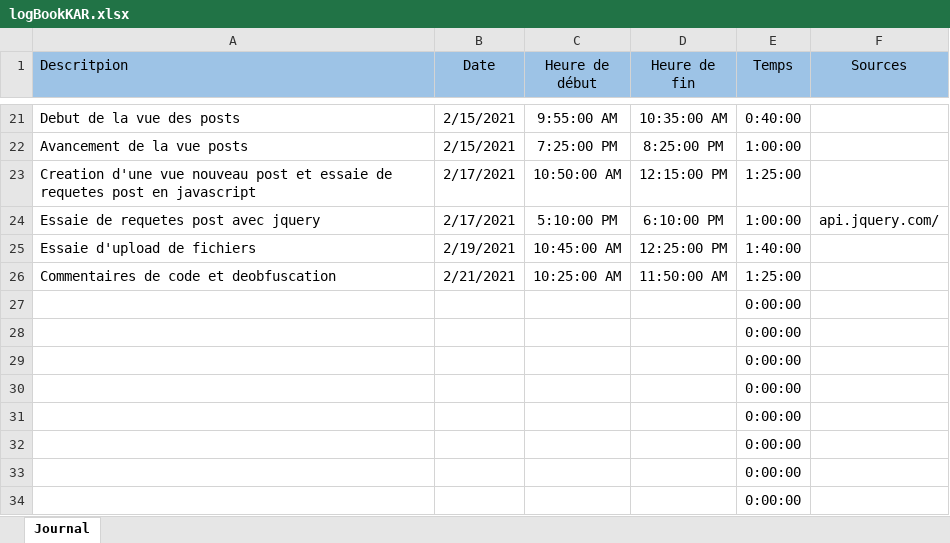
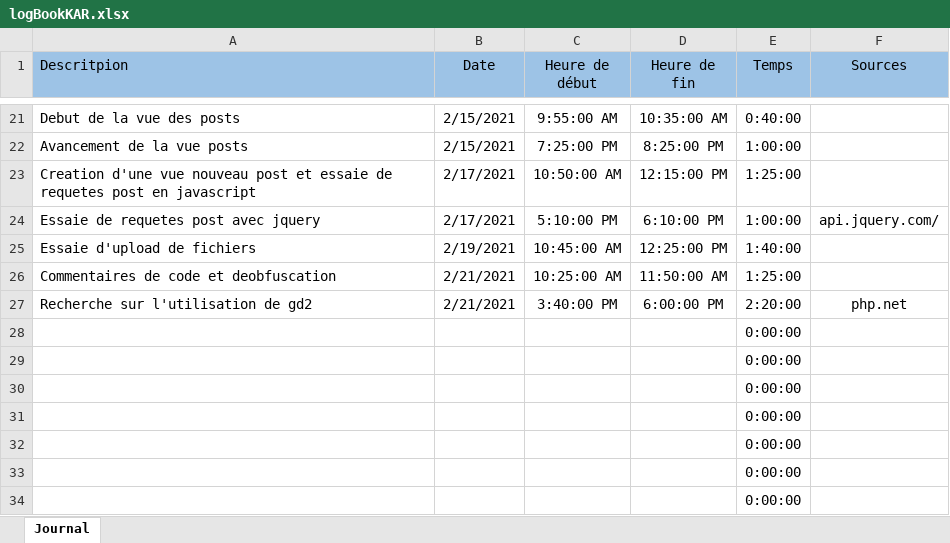
Before and after one commit to Mondotosz/Web-Observation, an Excel workbook: doc/logBook/logBookKAR.xlsx, sheet Journal, drawn as a sheet; only a part is shown, gaps mark what is left out; values as stored, in another font and other column widths than the file's, no borders; table styles not drawn; removed rows and columns are numbered as before the commit, all else as after; the diff names each change by its address in the sheet, - before the commit and + after, or states it on an @@ line.

Commit message:
updated logbook

```diff
--- a/doc/logBook/logBookKAR.xlsx (sheet Journal)
+++ b/doc/logBook/logBookKAR.xlsx (sheet Journal)
-row 27:  |  |  |  | 0:00:00
+row 27: Recherche sur l'utilisation de gd2 | 2/21/2021 | 3:40:00 PM | 6:00:00 PM | 2:20:00 | php.net
```
